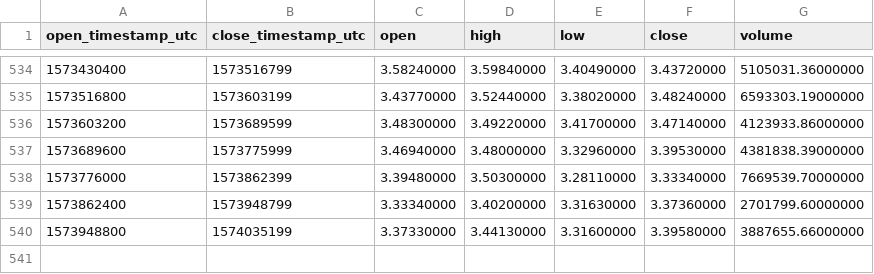
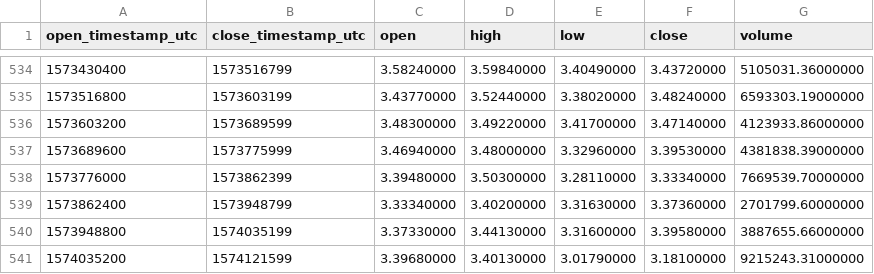
Before and after one commit to cryptobigbro/binance-EOSUSDT, a CSV file: binance-EOSUSDT-1d.csv, drawn as a sheet; only a part is shown, gaps mark what is left out; the diff names each change by its address in the sheet, - before the commit and + after, or states it on an @@ line.

Commit message:
Update OHLCV data.

```diff
--- a/binance-EOSUSDT-1d.csv
+++ b/binance-EOSUSDT-1d.csv
+row 541: 1574035200 | 1574121599 | 3.39680000 | 3.40130000 | 3.01790000 | 3.18100000 | 9215243.31000000
```
Also changed, not shown: 1 other file.
